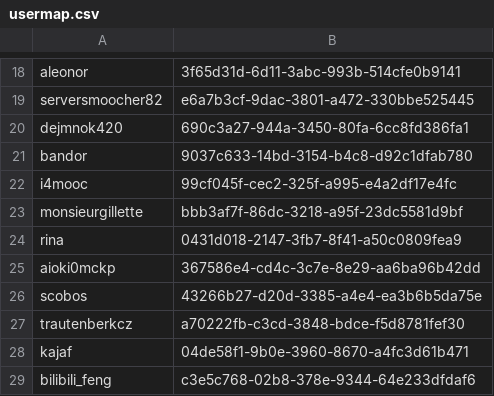
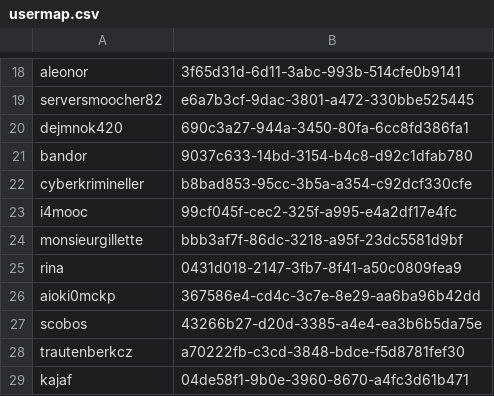
Before and after one commit to ISCCTU/isc-minecraft, a CSV file: plugins/Essentials/usermap.csv, drawn as a sheet; only a part is shown, gaps mark what is left out; the shorter side is filled out with more unchanged rows; the diff names each change by its address in the sheet, - before the commit and + after, or states it on an @@ line.

```diff
--- a/plugins/Essentials/usermap.csv
+++ b/plugins/Essentials/usermap.csv
+row 22: cyberkrimineller | b8bad853-95cc-3b5a-a354-c92dcf330cfe
```
Also changed, not shown: 3 other files.
